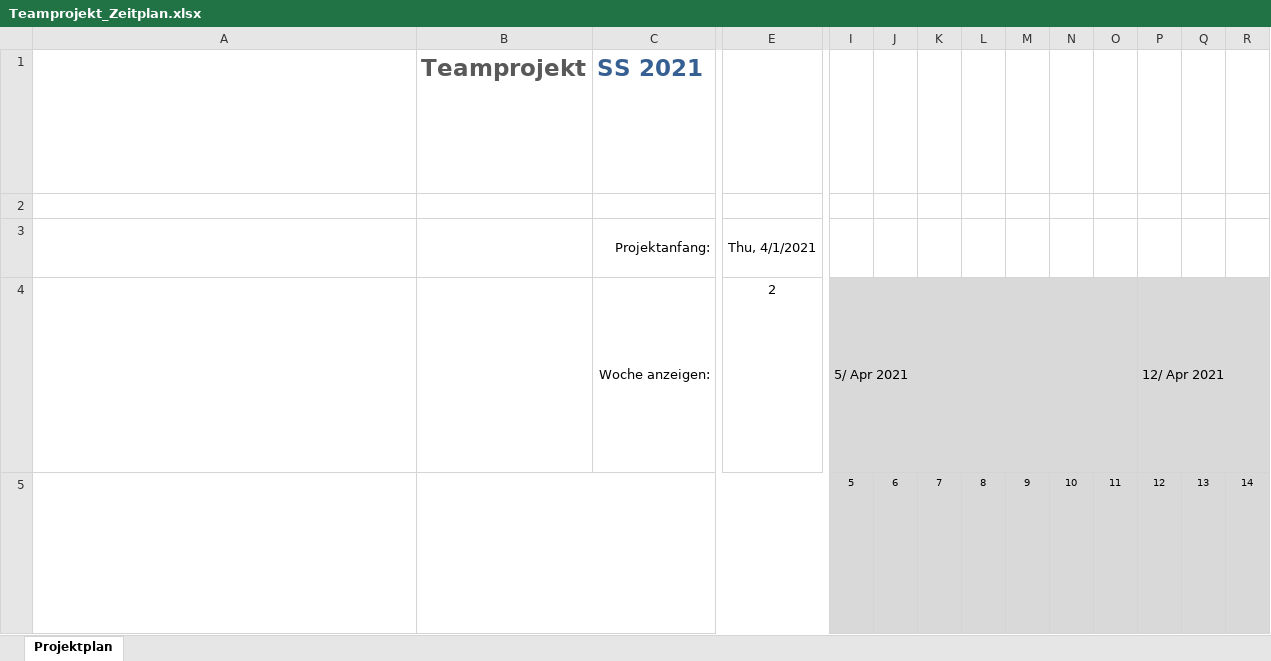
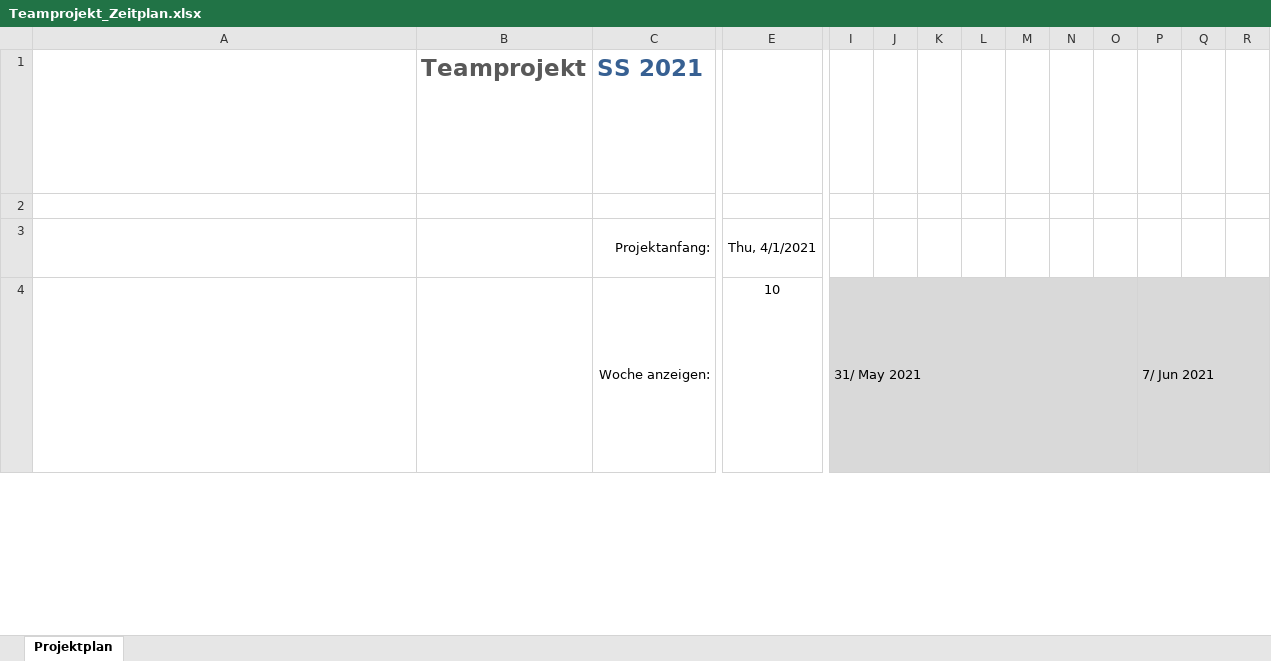
Before and after one commit to ElisaGoebel/Attack-Forecast-and-Prediction, an Excel workbook: Sonstiges/Teamprojekt_Zeitplan.xlsx, sheet Projektplan, drawn as a sheet; only a part is shown, gaps mark what is left out; values as stored, in another font and other column widths than the file's, no borders; conditional formats not drawn; removed rows and columns are numbered as before the commit, all else as after; rows hold the shown columns only; ↵ is a line break in a cell; the diff covers the shown part only; the diff names each change by its address in the sheet, - before the commit and + after, or states it on an @@ line.

```diff
--- a/Sonstiges/Teamprojekt_Zeitplan.xlsx (sheet Projektplan)
+++ b/Sonstiges/Teamprojekt_Zeitplan.xlsx (sheet Projektplan)
-row 4: Die Anzeigewoche in Zelle E4 stellt die Anfangswoche dar, die im Projektplan in Zelle I4 angezeigt werden soll. Das Startdatum des Projekts wird als Woche 1 betrachtet. Um die Anzeigewoche zu ändern, geben Sie einfach eine neue Wochennummer in Zelle E4 ein. ↵ Das Startdatum für jede Woche, beginnend mit der Anzeigewoche aus Zelle E4, beginnt in Zelle I4 und wird automatisch berechnet. In dieser Ansicht werden 8 Wochen von Zelle I4 bis Zelle BF4 dargestellt. ↵ Ändern Sie diese Zellen nicht. ↵ Anzeigewoche: Die Bezeichnung steht in Zelle C4. |  | Woche anzeigen: | 2 | 5/ Apr 2021 |  |  |  |  |  |  | 12/ Apr 2021
-row 5: Die Zellen I5 bis BL5 enthalten die Tagesnummer der Woche für die im Zellenblock oberhalb der einzelnen Datumszellen angezeigten Woche und werden automatisch berechnet. ↵ Ändern Sie diese Zellen nicht. ↵ Das heutige Datum ist rot (Hex #AD3815) hervorgehoben, vom aktuellen Datum in Zeile 5 die gesamte Datumsspalte hindurch bis zum Ende des Projektplans. |  |  |  | 5 | 6 | 7 | 8 | 9 | 10 | 11 | 12 | 13 | 14
+row 4: Die Anzeigewoche in Zelle E4 stellt die Anfangswoche dar, die im Projektplan in Zelle I4 angezeigt werden soll. Das Startdatum des Projekts wird als Woche 1 betrachtet. Um die Anzeigewoche zu ändern, geben Sie einfach eine neue Wochennummer in Zelle E4 ein. ↵ Das Startdatum für jede Woche, beginnend mit der Anzeigewoche aus Zelle E4, beginnt in Zelle I4 und wird automatisch berechnet. In dieser Ansicht werden 8 Wochen von Zelle I4 bis Zelle BF4 dargestellt. ↵ Ändern Sie diese Zellen nicht. ↵ Anzeigewoche: Die Bezeichnung steht in Zelle C4. |  | Woche anzeigen: | 10 | 31/ May 2021 |  |  |  |  |  |  | 7/ Jun 2021
```
Also changed, not shown: 1 added row and 5 edited cells elsewhere in this sheet, 3 other files.
